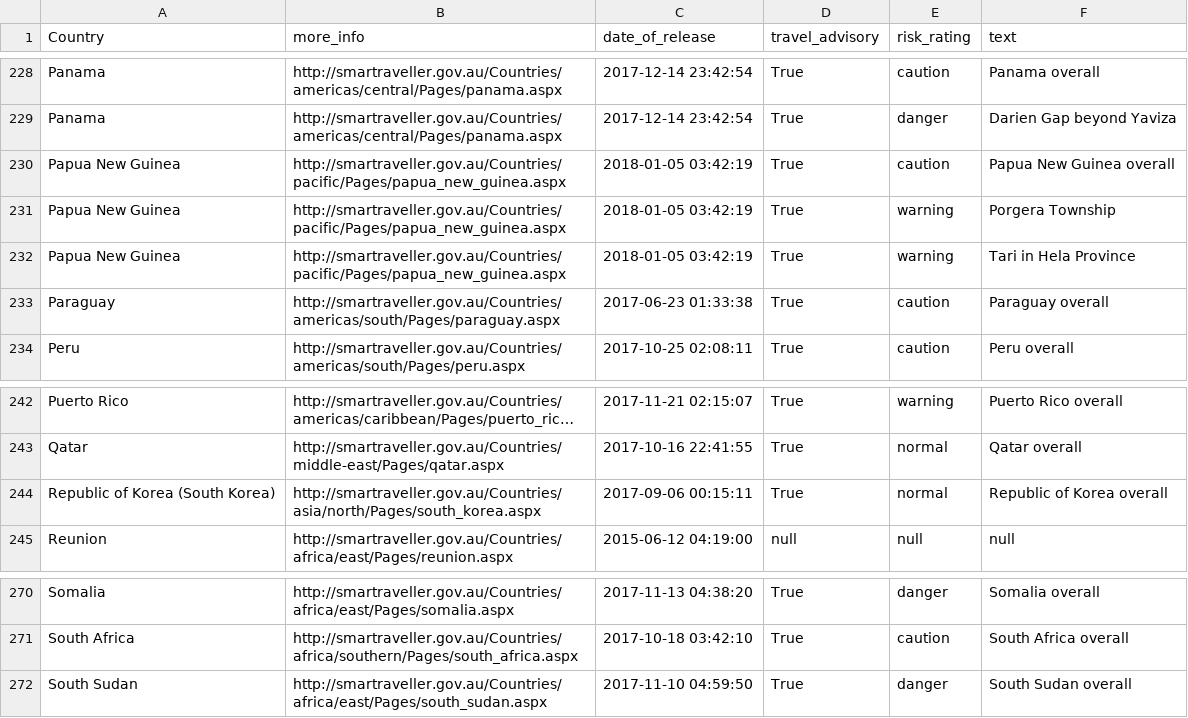
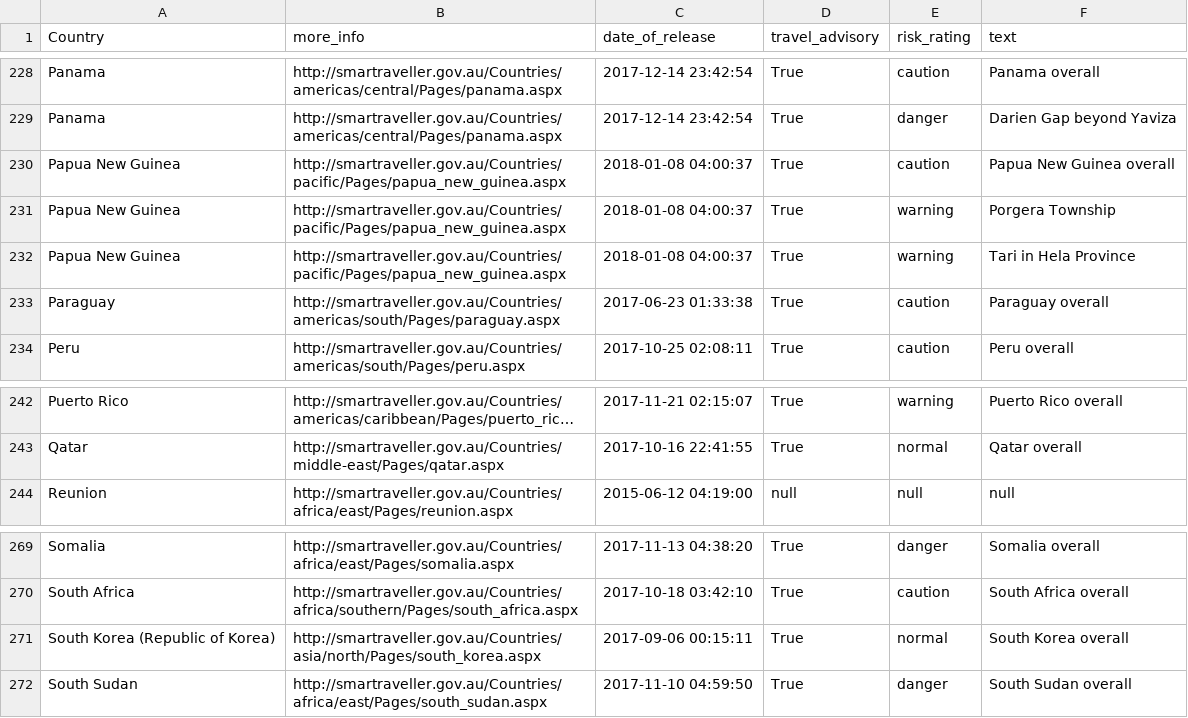
Before and after one commit to secops4thewin/smartraveller, a CSV file: smartraveller.csv, drawn as a sheet; only a part is shown, gaps mark what is left out; long unchanged cells end in …; removed rows and columns are numbered as before the commit, all else as after; the diff names each change by its address in the sheet, - before the commit and + after, or states it on an @@ line.

Commit message:
Update 2018_01_08__04_20_01

```diff
--- a/smartraveller.csv
+++ b/smartraveller.csv
-C230:C232 (date_of_release): 2018-01-05 03:42:19
+C230:C232 (date_of_release): 2018-01-08 04:00:37
-row 244: Republic of Korea (South Korea) | http://smartraveller.gov.au/Countries/asia/north/Pages/south_korea.aspx | 2017-09-06 00:15:11 | True | normal | Republic of Korea overall
+row 271: South Korea (Republic of Korea) | http://smartraveller.gov.au/Countries/asia/north/Pages/south_korea.aspx | 2017-09-06 00:15:11 | True | normal | South Korea overall
```
